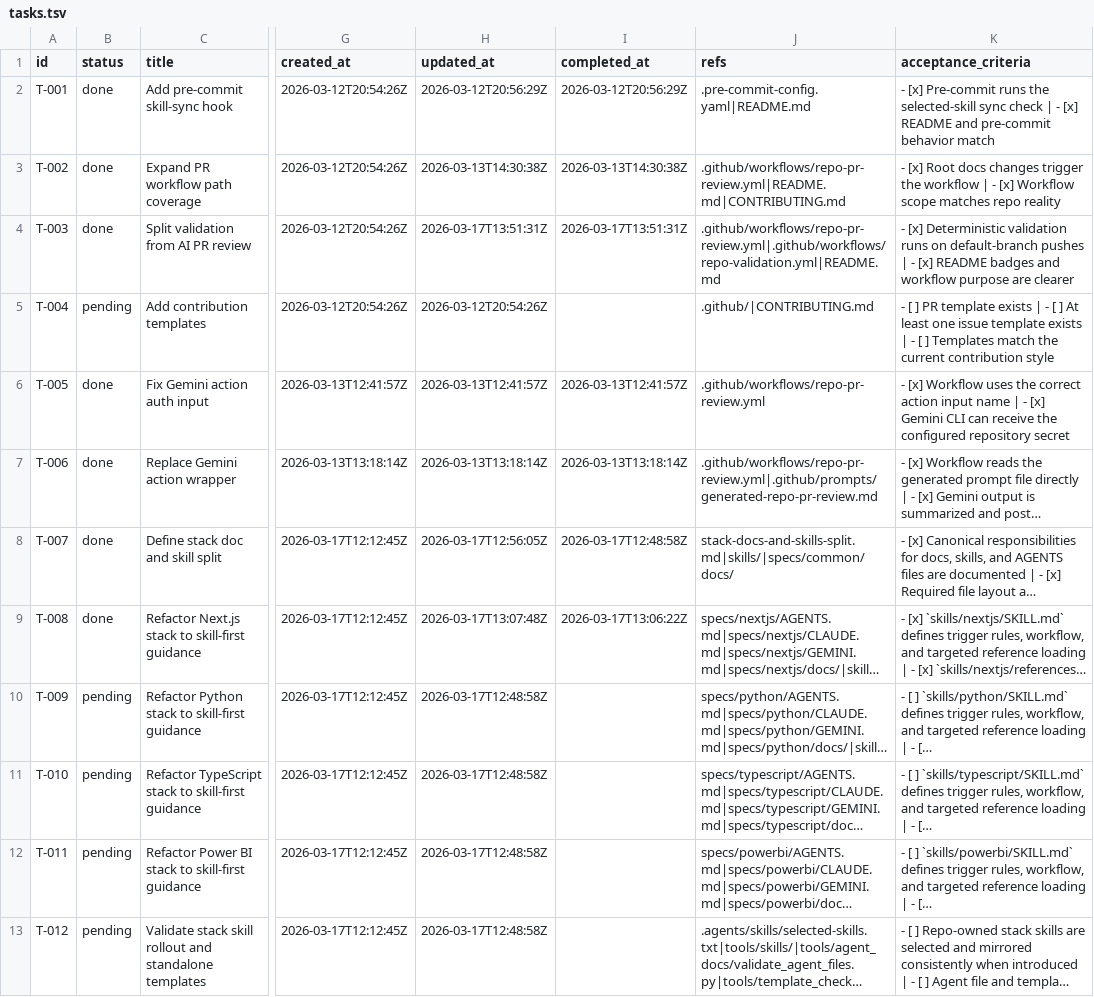
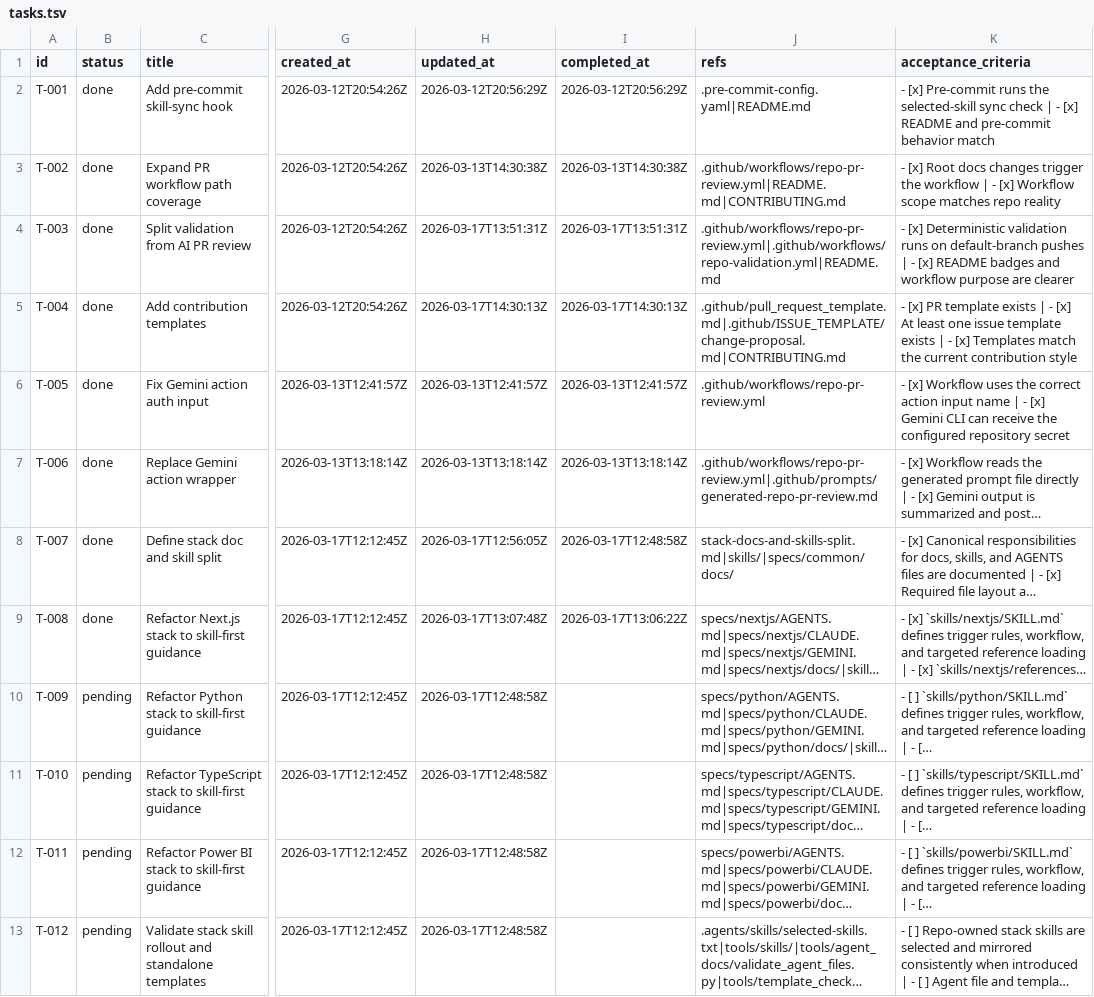
Before and after one commit to mtsanaissi/ai-stacks, a TSV file: tasks/tasks.tsv, drawn as a sheet; only a part is shown, gaps mark what is left out; long unchanged cells end in …; the diff names each change by its address in the sheet, - before the commit and + after, or states it on an @@ line.

```diff
--- a/tasks/tasks.tsv
+++ b/tasks/tasks.tsv
-B5 (status): pending
+B5 (status): done
-H5 (updated_at): 2026-03-12T20:54:26Z
+H5 (updated_at): 2026-03-17T14:30:13Z
-I5 (completed_at): (empty)
+I5 (completed_at): 2026-03-17T14:30:13Z
-J5 (refs): .github/|CONTRIBUTING.md
+J5 (refs): .github/pull_request_template.md|.github/ISSUE_TEMPLATE/change-proposal.md|CONTRIBUTING.md
-K5 (acceptance_criteria): - [ ] PR template exists | - [ ] At least one issue template exists | - [ ] Templates match…
+K5 (acceptance_criteria): - [x] PR template exists | - [x] At least one issue template exists | - [x] Templates match…
```
Also changed, not shown: tasks/task_log.tsv, 3 other files.
